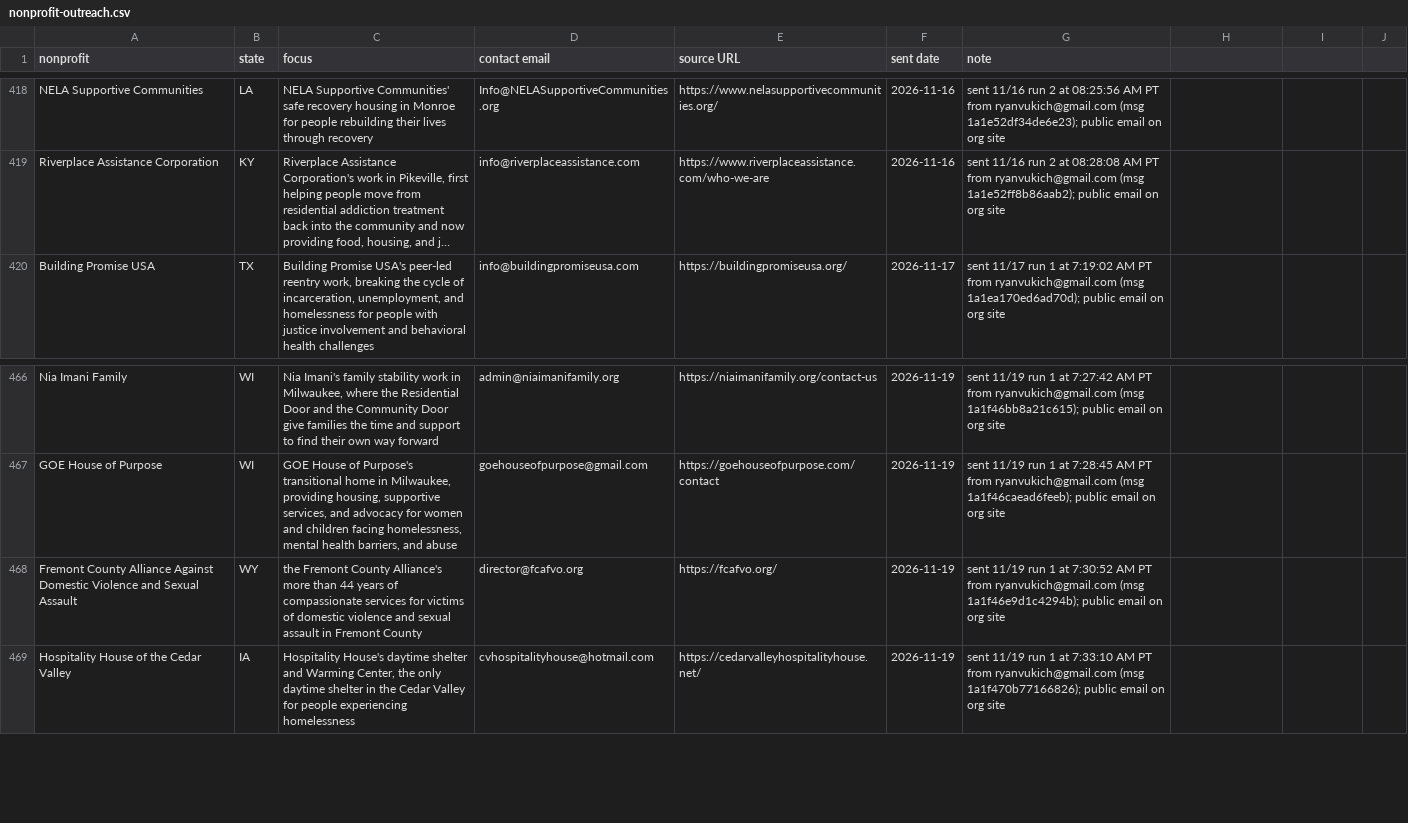
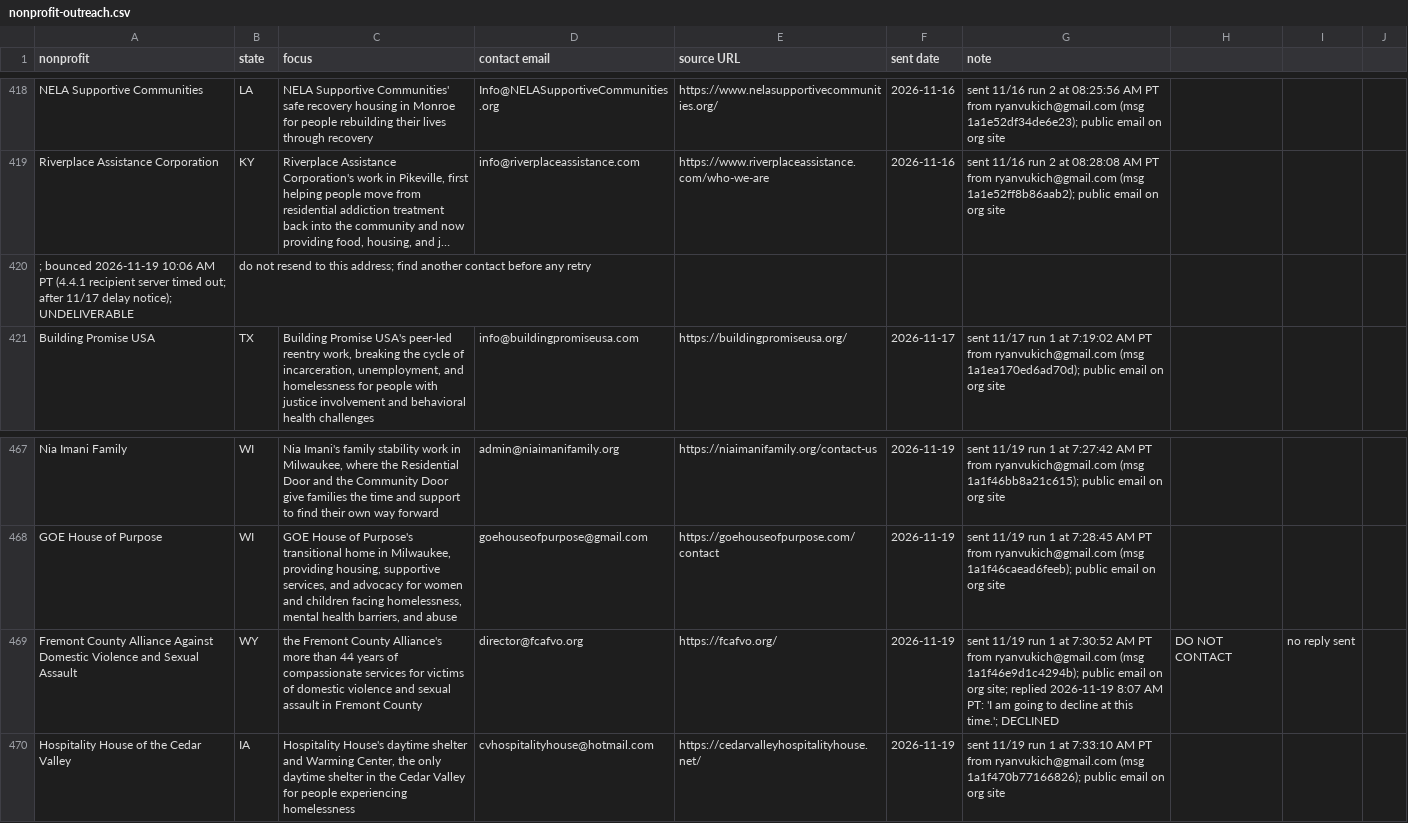
Before and after one commit to ryanultralife/clientplus, a CSV file: campaign/nonprofit-outreach.csv, drawn as a sheet; only a part is shown, gaps mark what is left out; long unchanged cells end in …; addresses are those after the commit; the diff names each change by its address in the sheet, - before the commit and + after, or states it on an @@ line.

Commit message:
outreach: Fremont County Alliance declined 11/19 (do not contact); Riverplace bounced 4.4.1 (undeliverable)

```diff
--- a/campaign/nonprofit-outreach.csv
+++ b/campaign/nonprofit-outreach.csv
+row 420: ; bounced 2026-11-19 10:06 AM PT (4.4.1 recipient server timed out; after 11/17 delay notice); UNDELIVERABLE | do not resend to this address; find another contact before any retry
-G469 (note): …on org site
+G469 (note): …on org site; replied 2026-11-19 8:07 AM PT: 'I am going to decline at this time.'; DECLINED
-H469: (empty)
+H469: DO NOT CONTACT
-I469: (empty)
+I469: no reply sent
```
